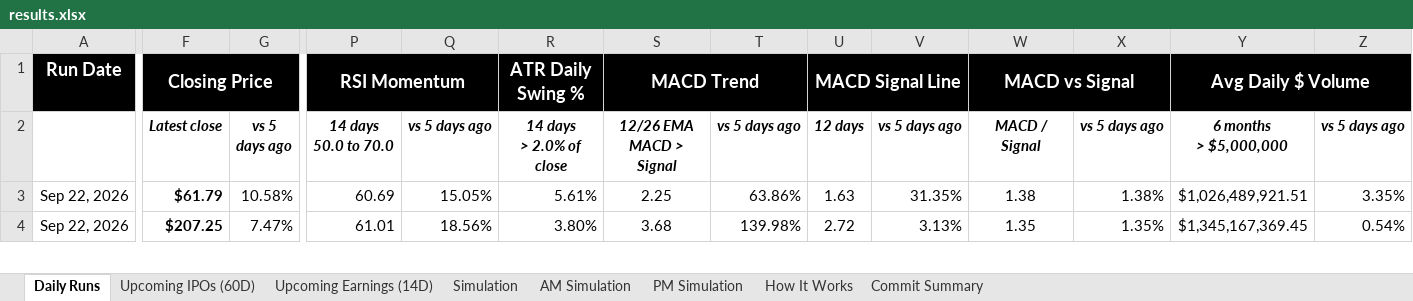
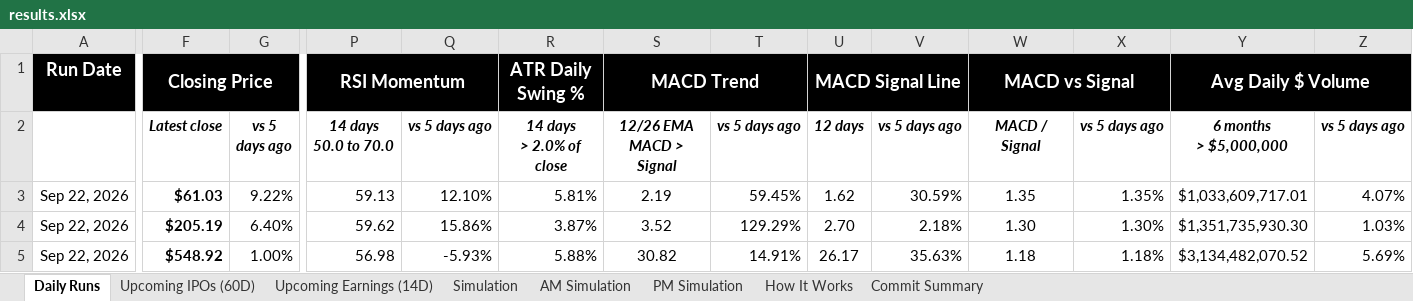
Before and after one commit to codenamev99/invest2.0, an Excel workbook: results.xlsx, sheet Daily Runs, drawn as a sheet; only a part is shown, gaps mark what is left out; values as stored, in another font and other column widths than the file's, no borders; rows hold the shown columns only; the diff covers the shown part only; the diff names each change by its address in the sheet, - before the commit and + after, or states it on an @@ line.

```diff
--- a/results.xlsx (sheet Daily Runs)
+++ b/results.xlsx (sheet Daily Runs)
-F3 (Closing Price): $61.79
+F3 (Closing Price): $61.03
-G3: 10.58%
+G3: 9.22%
-P3 (RSI Momentum): 60.69
+P3 (RSI Momentum): 59.13
-Q3: 15.05%
+Q3: 12.10%
-R3 (ATR Daily Swing %): 5.61%
+R3 (ATR Daily Swing %): 5.81%
-S3 (MACD Trend): 2.25
+S3 (MACD Trend): 2.19
-T3: 63.86%
+T3: 59.45%
-U3 (MACD Signal Line): 1.63
+U3 (MACD Signal Line): 1.62
-V3: 31.35%
+V3: 30.59%
-W3 (MACD vs Signal): 1.38
+W3 (MACD vs Signal): 1.35
-X3: 1.38%
+X3: 1.35%
-Y3 (Avg Daily $ Volume): $1,026,489,921.51
+Y3 (Avg Daily $ Volume): $1,033,609,717.01
-Z3: 3.35%
+Z3: 4.07%
-F4 (Closing Price): $207.25
+F4 (Closing Price): $205.19
-G4: 7.47%
+G4: 6.40%
-P4 (RSI Momentum): 61.01
+P4 (RSI Momentum): 59.62
-Q4: 18.56%
+Q4: 15.86%
-R4 (ATR Daily Swing %): 3.80%
+R4 (ATR Daily Swing %): 3.87%
-S4 (MACD Trend): 3.68
+S4 (MACD Trend): 3.52
-T4: 139.98%
+T4: 129.29%
-U4 (MACD Signal Line): 2.72
+U4 (MACD Signal Line): 2.70
-V4: 3.13%
+V4: 2.18%
-W4 (MACD vs Signal): 1.35
+W4 (MACD vs Signal): 1.30
-X4: 1.35%
+X4: 1.30%
-Y4 (Avg Daily $ Volume): $1,345,167,369.45
+Y4 (Avg Daily $ Volume): $1,351,735,930.30
-Z4: 0.54%
+Z4: 1.03%
+row 5: Sep 22, 2026 | $548.92 | 1.00% | 56.98 | -5.93% | 5.88% | 30.82 | 14.91% | 26.17 | 35.63% | 1.18 | 1.18% | $3,134,482,070.52 | 5.69%
```
Also changed, not shown: 13 added rows, 14 removed rows and 136 edited cells elsewhere in this sheet, sheet Upcoming Earnings (14D), sheet PM Simulation, sheet Simulation, sheet AM Simulation, sheet Upcoming IPOs (60D), sheet Commit Summary.
